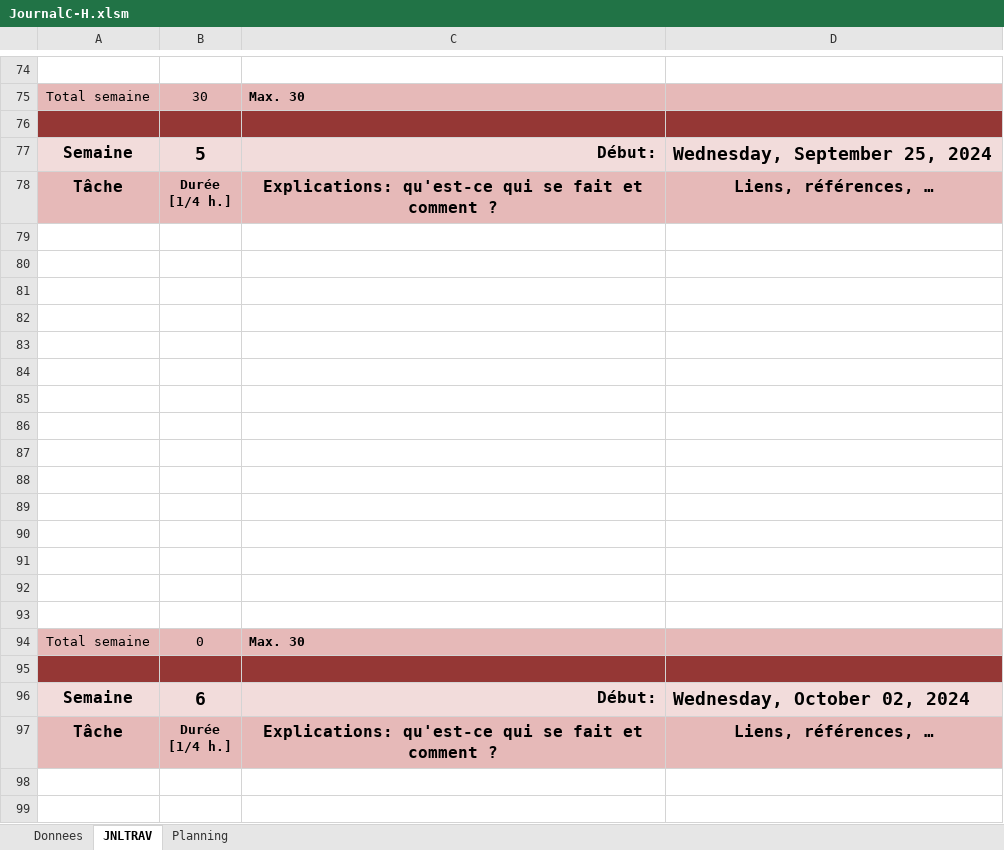
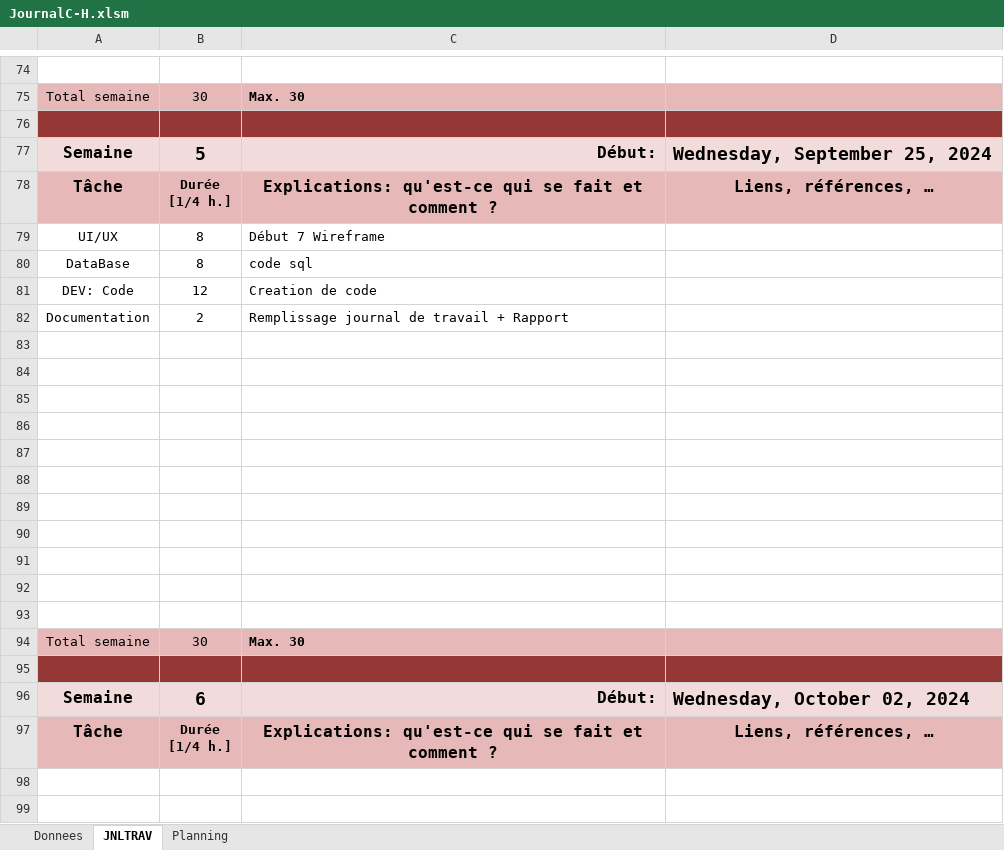
Before and after one commit to C-HM/ShootMeUp, an Excel workbook: JournalC-H.xlsm, sheet JNLTRAV, drawn as a sheet; only a part is shown, gaps mark what is left out; values as stored, in another font and other column widths than the file's, no borders; charts and pictures not drawn; removed rows and columns are numbered as before the commit, all else as after; the diff names each change by its address in the sheet, - before the commit and + after, or states it on an @@ line.

Commit message:
Create(Code changes: hitboxes)
Update on figma (new wireframes)
Start of sql code
Update to space invader code (images changes and hitboxes)

```diff
--- a/JournalC-H.xlsm (sheet JNLTRAV)
+++ b/JournalC-H.xlsm (sheet JNLTRAV)
+row 79: UI/UX | 8 | Début 7 Wireframe
+row 80: DataBase | 8 | code sql
+row 81: DEV: Code | 12 | Creation de code
+row 82: Documentation | 2 | Remplissage journal de travail + Rapport
-row 90: (empty)
-row 91: (empty)
-row 92: (empty)
-row 93: (empty)
-B94: 0
+B94: 30
```
Also changed, not shown: charts or pictures, 24 other files.
